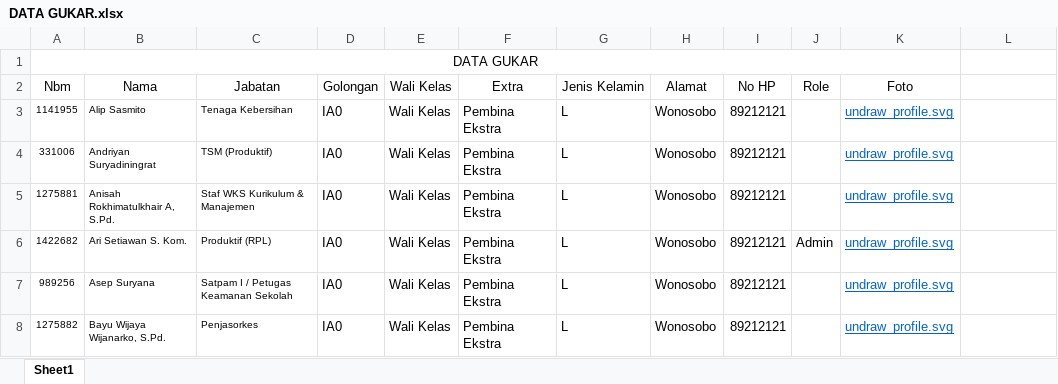
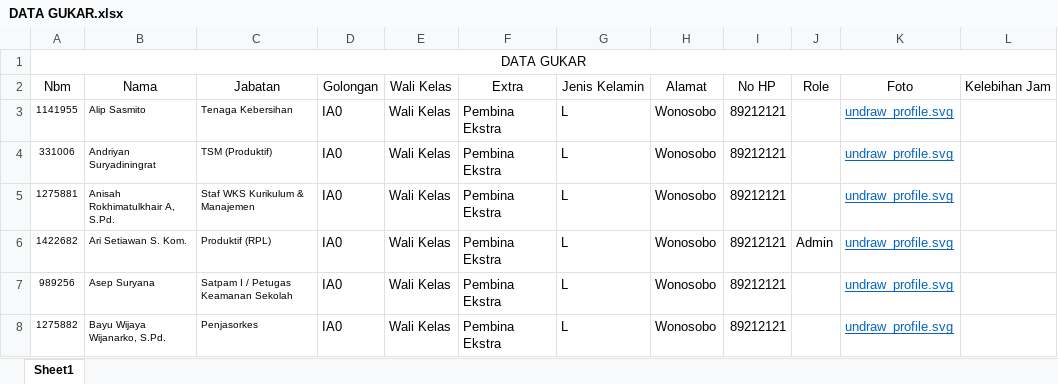
Before and after one commit to EliterDaneo/web-penggajian, an Excel workbook: asset/file/DATA GUKAR.xlsx, sheet Sheet1, drawn as a sheet; only a part is shown; values as stored, in another font and other column widths than the file's, no borders; the diff names each change by its address in the sheet, - before the commit and + after, or states it on an @@ line.

Commit message:
Perubahan pada kelebihan jam mengajar sekarang tidak ada di tabel transport namun ada di tabel pegawai dan disable edit password pada admin karene error terus, DBnya baru OK

```diff
--- a/asset/file/DATA GUKAR.xlsx (sheet Sheet1)
+++ b/asset/file/DATA GUKAR.xlsx (sheet Sheet1)
-A1:K1 merged
+A1:L1 merged
-L2: (empty)
+L2: Kelebihan Jam
```
Also changed, not shown: asset/file/DATA TRANSPORT DAN POTONGAN.xlsx, 19 other files.
